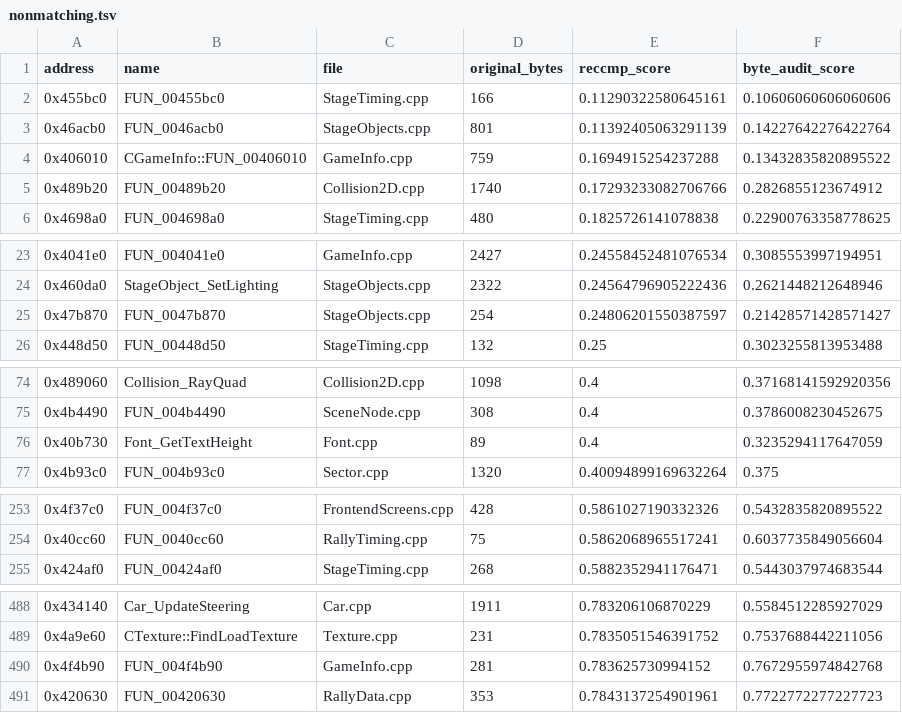
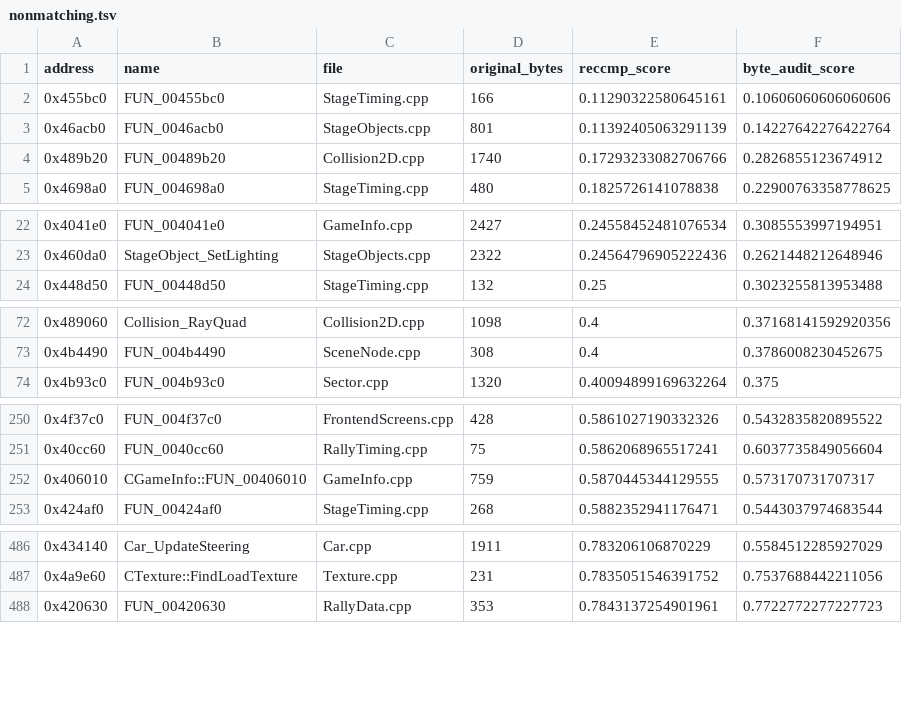
Before and after one commit to pablocpas/CMR2Decomp, a TSV file: CMR2PROGRESS/nonmatching.tsv, drawn as a sheet; only a part is shown, gaps mark what is left out; removed rows and columns are numbered as before the commit, all else as after; the diff covers the shown part only; the diff names each change by its address in the sheet, - before the commit and + after, or states it on an @@ line.

Commit message:
Close low-score matching batch and document verified handoff

```diff
--- a/CMR2PROGRESS/nonmatching.tsv
+++ b/CMR2PROGRESS/nonmatching.tsv
-row 4: 0x406010 | CGameInfo::FUN_00406010 | GameInfo.cpp | 759 | 0.1694915254237288 | 0.13432835820895522
-row 25: 0x47b870 | FUN_0047b870 | StageObjects.cpp | 254 | 0.24806201550387597 | 0.21428571428571427
-row 76: 0x40b730 | Font_GetTextHeight | Font.cpp | 89 | 0.4 | 0.3235294117647059
+row 252: 0x406010 | CGameInfo::FUN_00406010 | GameInfo.cpp | 759 | 0.5870445344129555 | 0.573170731707317
-row 490: 0x4f4b90 | FUN_004f4b90 | GameInfo.cpp | 281 | 0.783625730994152 | 0.7672955974842768
```
Also changed, not shown: 1 added row elsewhere in this file, 12 other files.
